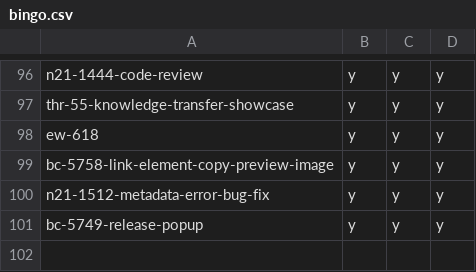
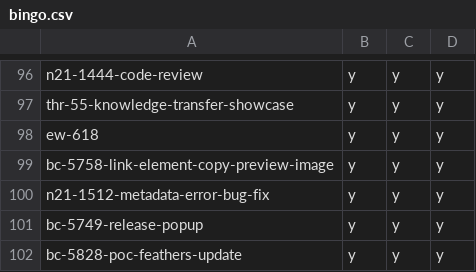
Before and after one commit to hpi-schul-cloud/dof_bingo, a CSV file: bingo.csv, drawn as a sheet; only a part is shown, gaps mark what is left out; the diff names each change by its address in the sheet, - before the commit and + after, or states it on an @@ line.

Commit message:
adding bc-5828-poc-feathers-update on behalf of tbd

```diff
--- a/bingo.csv
+++ b/bingo.csv
+row 102: bc-5828-poc-feathers-update | y | y | y
```
